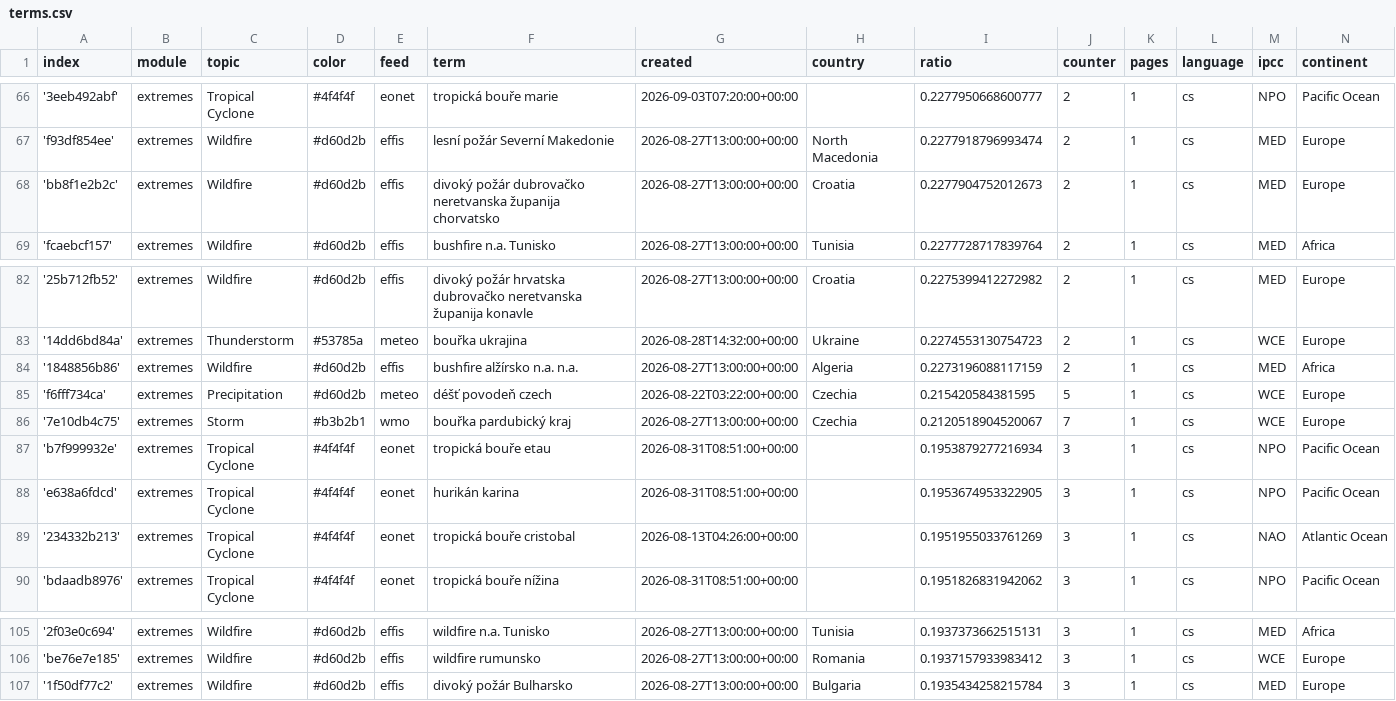
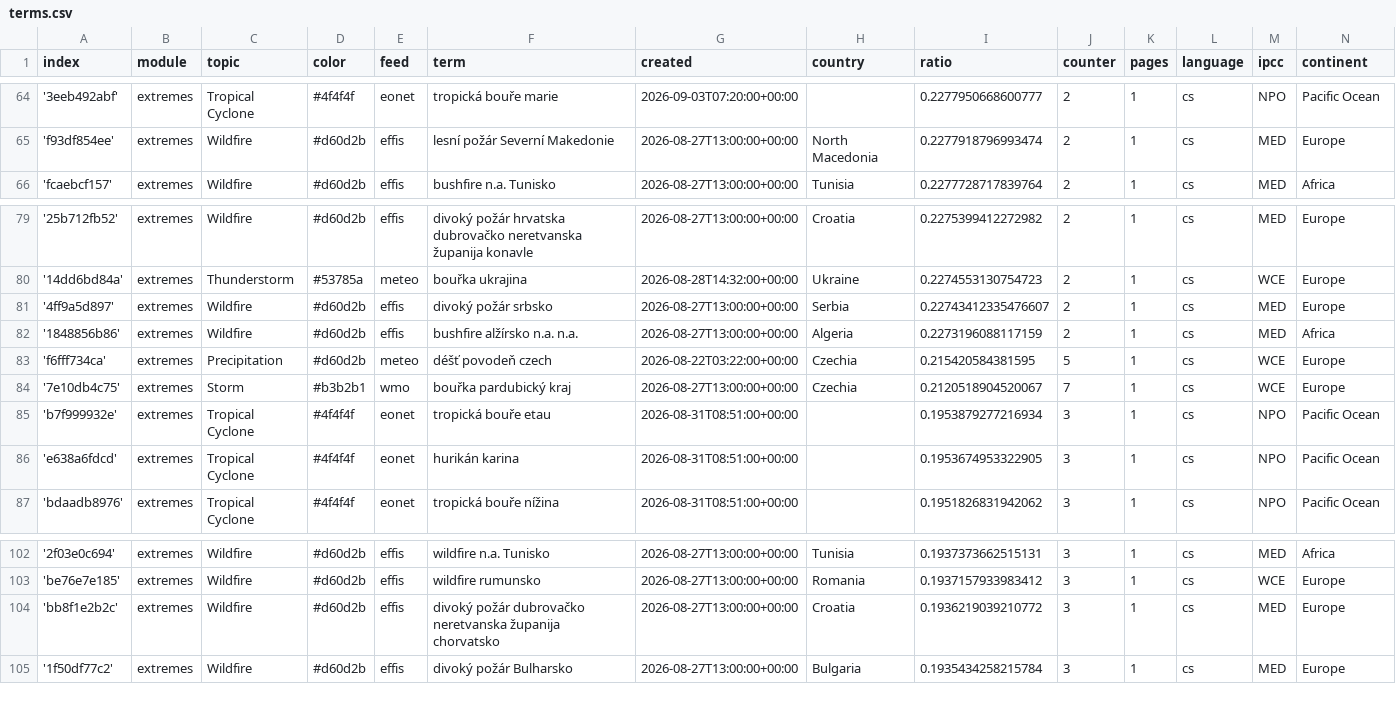
Before and after one commit to Leoniews/czechExtremes, a CSV file: terms.csv, drawn as a sheet; only a part is shown, gaps mark what is left out; the diff covers the shown part only.

```diff
--- a/terms.csv
+++ b/terms.csv
@@ -67,3 +65,2 @@ index,module,topic,color,feed,term,created,country,ratio,counter,pages,language,
 'f93df854ee',extremes,Wildfire,#d60d2b,effis,lesní požár Severní Makedonie,2026-08-27T13:00:00+00:00,North Macedonia,0.2277918796993474,2,1,cs,MED,Europe
-'bb8f1e2b2c',extremes,Wildfire,#d60d2b,effis,divoký požár dubrovačko neretvanska županija chorvatsko,2026-08-27T13:00:00+00:00,Croatia,0.2277904752012673,2,1,cs,MED,Europe
 'fcaebcf157',extremes,Wildfire,#d60d2b,effis,bushfire n.a. Tunisko,2026-08-27T13:00:00+00:00,Tunisia,0.2277728717839764,2,1,cs,MED,Africa
@@ -83,2 +80,3 @@ index,module,topic,color,feed,term,created,country,ratio,counter,pages,language,
 '14dd6bd84a',extremes,Thunderstorm,#53785a,meteo,bouřka ukrajina,2026-08-28T14:32:00+00:00,Ukraine,0.2274553130754723,2,1,cs,WCE,Europe
+'4ff9a5d897',extremes,Wildfire,#d60d2b,effis,divoký požár srbsko,2026-08-27T13:00:00+00:00,Serbia,0.22743412335476607,2,1,cs,MED,Europe
 '1848856b86',extremes,Wildfire,#d60d2b,effis,bushfire alžírsko n.a. n.a.,2026-08-27T13:00:00+00:00,Algeria,0.2273196088117159,2,1,cs,MED,Africa
@@ -88,3 +86,2 @@ index,module,topic,color,feed,term,created,country,ratio,counter,pages,language,
 'e638a6fdcd',extremes,Tropical Cyclone,#4f4f4f,eonet,hurikán karina,2026-08-31T08:51:00+00:00,,0.1953674953322905,3,1,cs,NPO,Pacific Ocean
-'234332b213',extremes,Tropical Cyclone,#4f4f4f,eonet,tropická bouře cristobal,2026-08-13T04:26:00+00:00,,0.1951955033761269,3,1,cs,NAO,Atlantic Ocean
 'bdaadb8976',extremes,Tropical Cyclone,#4f4f4f,eonet,tropická bouře nížina,2026-08-31T08:51:00+00:00,,0.1951826831942062,3,1,cs,NPO,Pacific Ocean
@@ -106,2 +103,3 @@ index,module,topic,color,feed,term,created,country,ratio,counter,pages,language,
 'be76e7e185',extremes,Wildfire,#d60d2b,effis,wildfire rumunsko,2026-08-27T13:00:00+00:00,Romania,0.1937157933983412,3,1,cs,WCE,Europe
+'bb8f1e2b2c',extremes,Wildfire,#d60d2b,effis,divoký požár dubrovačko neretvanska županija chorvatsko,2026-08-27T13:00:00+00:00,Croatia,0.1936219039210772,3,1,cs,MED,Europe
 '1f50df77c2',extremes,Wildfire,#d60d2b,effis,divoký požár Bulharsko,2026-08-27T13:00:00+00:00,Bulgaria,0.1935434258215784,3,1,cs,MED,Europe
```
Also changed, not shown: 4 added rows, 6 removed rows and 4 edited cells elsewhere in this file.
